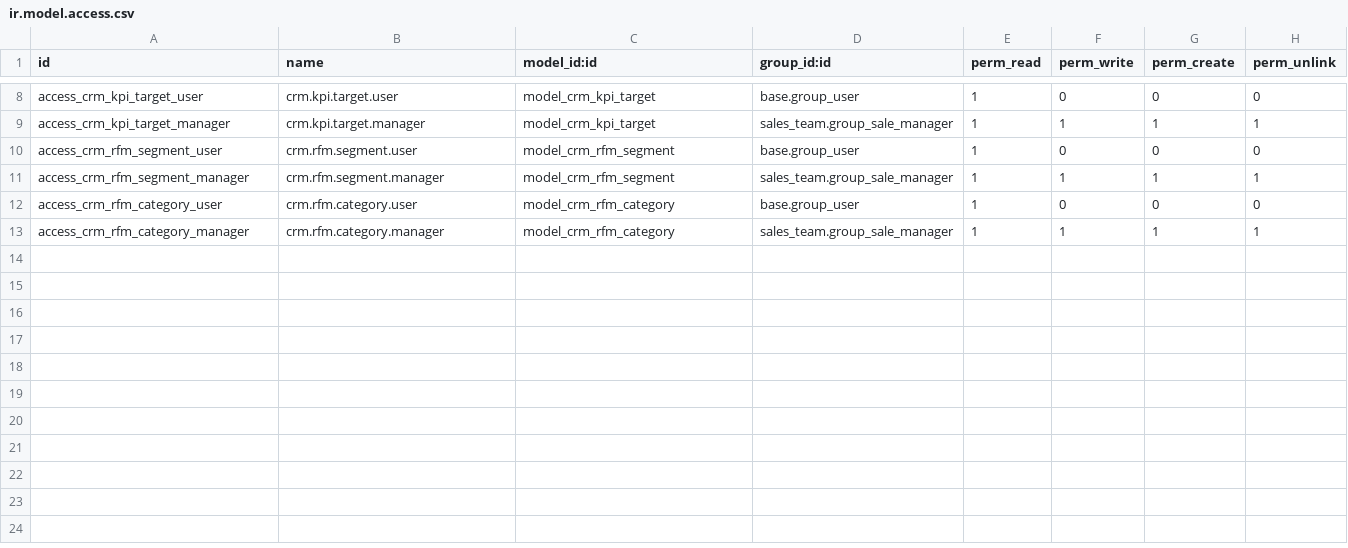
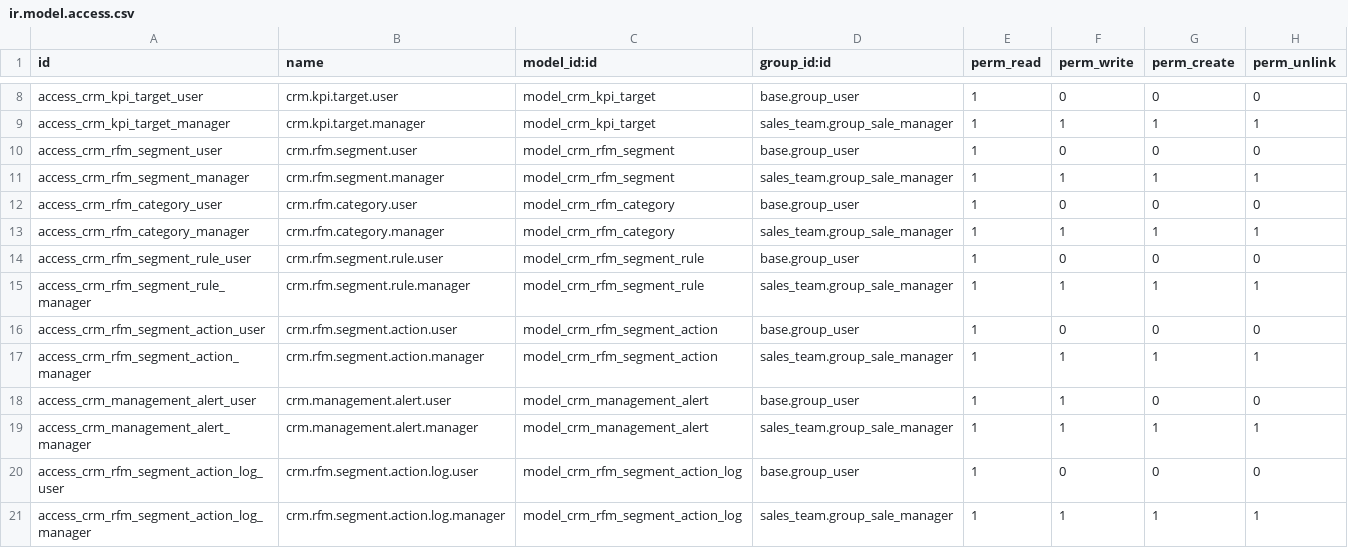
Before and after one commit to brphoto/Prueba_Odoo, a CSV file: crm_customer_intelligence/security/ir.model.access.csv, drawn as a sheet; only a part is shown, gaps mark what is left out.

```diff
--- a/crm_customer_intelligence/security/ir.model.access.csv
+++ b/crm_customer_intelligence/security/ir.model.access.csv
@@ -13 +13,9 @@ access_crm_rfm_category_user,crm.rfm.category.user,model_crm_rfm_category,base.g
 access_crm_rfm_category_manager,crm.rfm.category.manager,model_crm_rfm_category,sales_team.group_sale_manager,1,1,1,1
+access_crm_rfm_segment_rule_user,crm.rfm.segment.rule.user,model_crm_rfm_segment_rule,base.group_user,1,0,0,0
+access_crm_rfm_segment_rule_manager,crm.rfm.segment.rule.manager,model_crm_rfm_segment_rule,sales_team.group_sale_manager,1,1,1,1
+access_crm_rfm_segment_action_user,crm.rfm.segment.action.user,model_crm_rfm_segment_action,base.group_user,1,0,0,0
+access_crm_rfm_segment_action_manager,crm.rfm.segment.action.manager,model_crm_rfm_segment_action,sales_team.group_sale_manager,1,1,1,1
+access_crm_management_alert_user,crm.management.alert.user,model_crm_management_alert,base.group_user,1,1,0,0
+access_crm_management_alert_manager,crm.management.alert.manager,model_crm_management_alert,sales_team.group_sale_manager,1,1,1,1
+access_crm_rfm_segment_action_log_user,crm.rfm.segment.action.log.user,model_crm_rfm_segment_action_log,base.group_user,1,0,0,0
+access_crm_rfm_segment_action_log_manager,crm.rfm.segment.action.log.manager,model_crm_rfm_segment_action_log,sales_team.group_sale_manager,1,1,1,1
```
Also changed, not shown: 22 other files.
